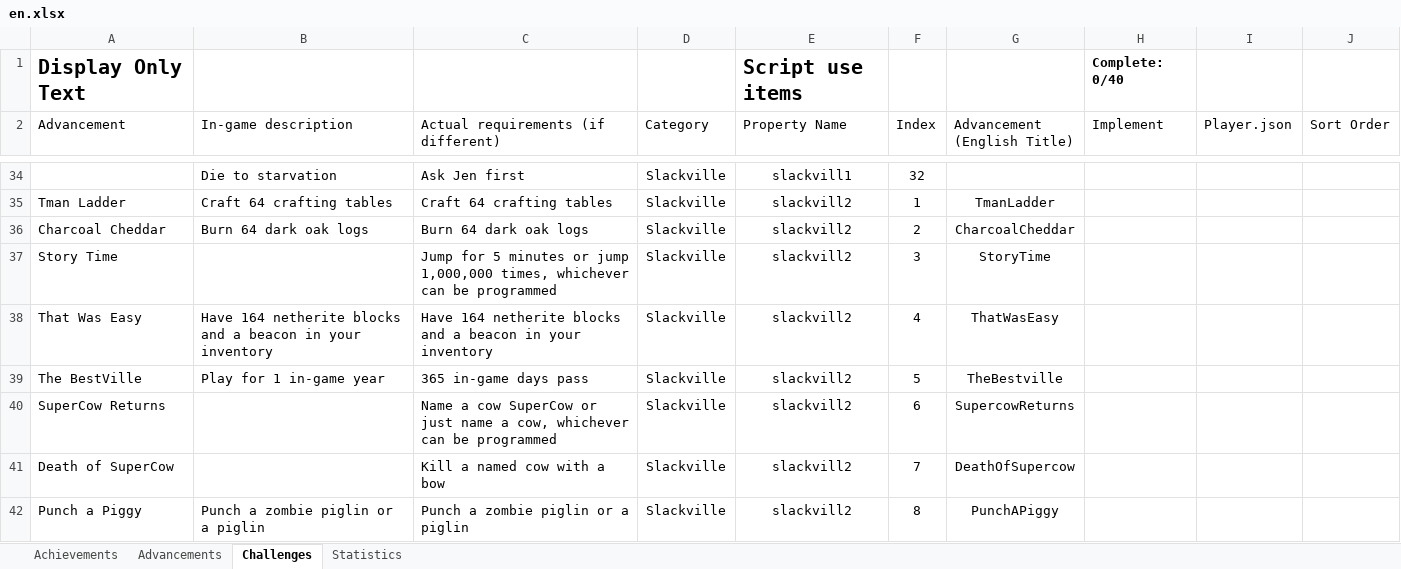
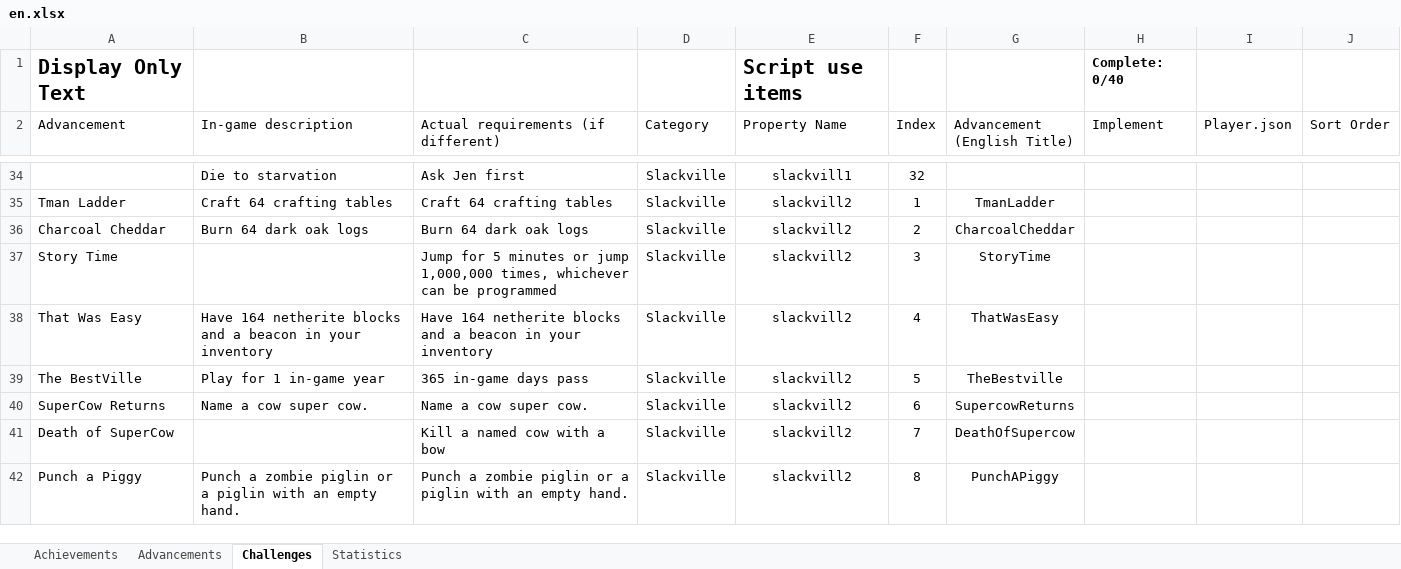
Before and after one commit to RavinMaddHatter/BedrockStatsAndAchievements, an Excel workbook: lookupData/en.xlsx, sheet Challenges, drawn as a sheet; only a part is shown, gaps mark what is left out; values as stored, in another font and other column widths than the file's, no borders; conditional formats and table styles not drawn; the diff names each change by its address in the sheet, - before the commit and + after, or states it on an @@ line.

Commit message:
SV update

```diff
--- a/lookupData/en.xlsx (sheet Challenges)
+++ b/lookupData/en.xlsx (sheet Challenges)
-B40 (In-game description): (empty)
+B40 (In-game description): Name a cow super cow.
-C40: Name a cow SuperCow or just name a cow, whichever can be programmed
+C40: Name a cow super cow.
-B42 (In-game description): Punch a zombie piglin or a piglin
+B42 (In-game description): Punch a zombie piglin or a piglin with an empty hand.
-C42: Punch a zombie piglin or a piglin
+C42: Punch a zombie piglin or a piglin with an empty hand.
```
